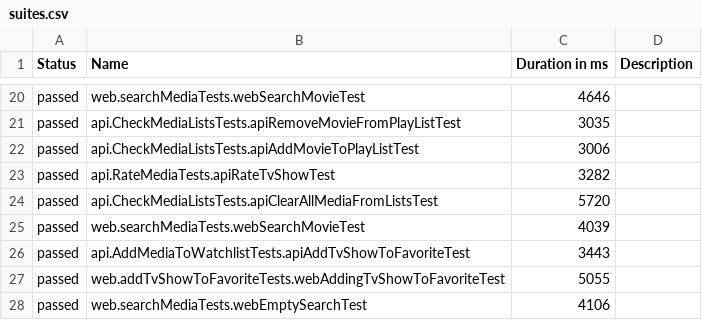
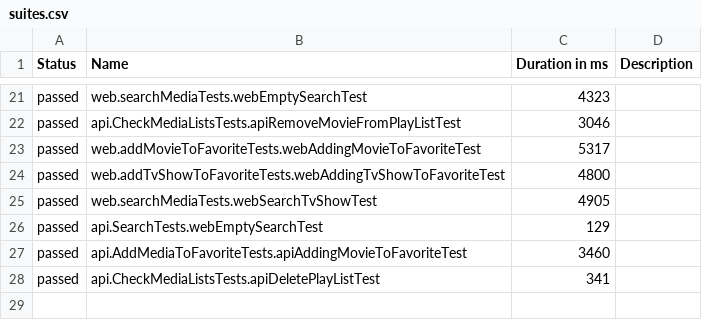
Before and after one commit to romangitlab/movie-db, a CSV file: data/suites.csv, drawn as a sheet; only a part is shown, gaps mark what is left out; the diff covers the shown part only.

```diff
--- a/data/suites.csv
+++ b/data/suites.csv
@@ -20,9 +21,8 @@
-"passed","web.searchMediaTests.webSearchMovieTest","4646",""
-"passed","api.CheckMediaListsTests.apiRemoveMovieFromPlayListTest","3035",""
-"passed","api.CheckMediaListsTests.apiAddMovieToPlayListTest","3006",""
-"passed","api.RateMediaTests.apiRateTvShowTest","3282",""
-"passed","api.CheckMediaListsTests.apiClearAllMediaFromListsTest","5720",""
-"passed","web.searchMediaTests.webSearchMovieTest","4039",""
-"passed","api.AddMediaToWatchlistTests.apiAddTvShowToFavoriteTest","3443",""
-"passed","web.addTvShowToFavoriteTests.webAddingTvShowToFavoriteTest","5055",""
-"passed","web.searchMediaTests.webEmptySearchTest","4106",""
+"passed","web.searchMediaTests.webEmptySearchTest","4323",""
+"passed","api.CheckMediaListsTests.apiRemoveMovieFromPlayListTest","3046",""
+"passed","web.addMovieToFavoriteTests.webAddingMovieToFavoriteTest","5317",""
+"passed","web.addTvShowToFavoriteTests.webAddingTvShowToFavoriteTest","4800",""
+"passed","web.searchMediaTests.webSearchTvShowTest","4905",""
+"passed","api.SearchTests.webEmptySearchTest","129",""
+"passed","api.AddMediaToFavoriteTests.apiAddingMovieToFavoriteTest","3460",""
+"passed","api.CheckMediaListsTests.apiDeletePlayListTest","341",""
```
Also changed, not shown: 4 added rows, 3 removed rows and 25 edited cells elsewhere in this file, 54 other files.
